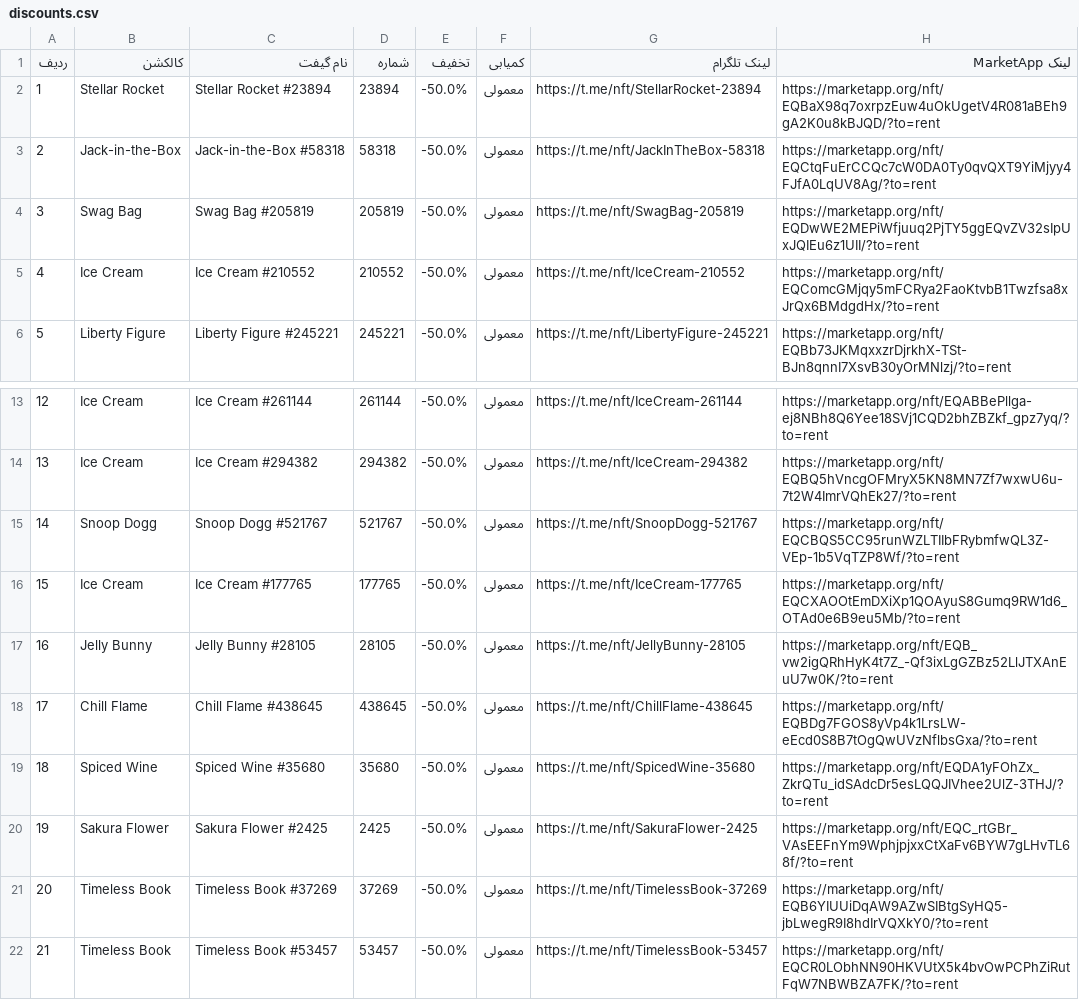
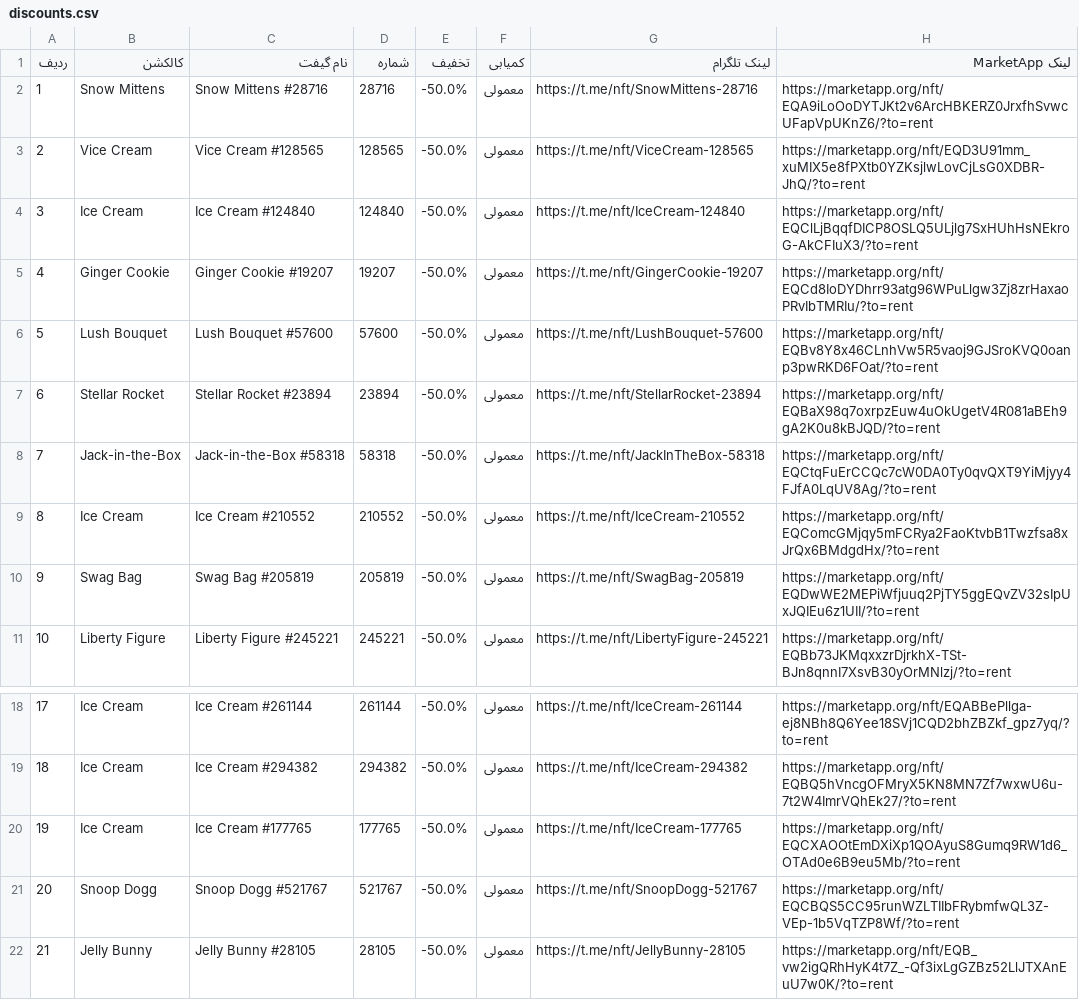
Before and after one commit to Zanjania0/duck-store, a CSV file: discounts.csv, drawn as a sheet; only a part is shown, gaps mark what is left out; the shorter side is filled out with more unchanged rows; addresses are those after the commit; the diff covers the shown part only; the diff names each change by its address in the sheet, - before the commit and + after, or states it on an @@ line.

```diff
--- a/discounts.csv
+++ b/discounts.csv
+row 2: 1 | Snow Mittens | Snow Mittens #28716 | 28716 | -50.0% | معمولی | https://t.me/nft/SnowMittens-28716 | https://marketapp.org/nft/EQA9iLoOoDYTJKt2v6ArcHBKERZ0JrxfhSvwcUFapVpUKnZ6/?to=rent
+row 3: 2 | Vice Cream | Vice Cream #128565 | 128565 | -50.0% | معمولی | https://t.me/nft/ViceCream-128565 | https://marketapp.org/nft/EQD3U91mm_xuMIX5e8fPXtb0YZKsjlwLovCjLsG0XDBR-JhQ/?to=rent
+row 4: 3 | Ice Cream | Ice Cream #124840 | 124840 | -50.0% | معمولی | https://t.me/nft/IceCream-124840 | https://marketapp.org/nft/EQClLjBqqfDICP8OSLQ5ULjlg7SxHUhHsNEkroG-AkCFIuX3/?to=rent
+row 5: 4 | Ginger Cookie | Ginger Cookie #19207 | 19207 | -50.0% | معمولی | https://t.me/nft/GingerCookie-19207 | https://marketapp.org/nft/EQCd8IoDYDhrr93atg96WPuLlgw3Zj8zrHaxaoPRvIbTMRIu/?to=rent
+row 6: 5 | Lush Bouquet | Lush Bouquet #57600 | 57600 | -50.0% | معمولی | https://t.me/nft/LushBouquet-57600 | https://marketapp.org/nft/EQBv8Y8x46CLnhVw5R5vaoj9GJSroKVQ0oanp3pwRKD6FOat/?to=rent
@@ column A (ردیف) renumbered from row 7 down @@
@@ row 5 moved to row 9: 8 @@
@@ row 16 moved to row 20: 19 @@
```
Also changed, not shown: 25 moved rows elsewhere in this file, 2 other files.
